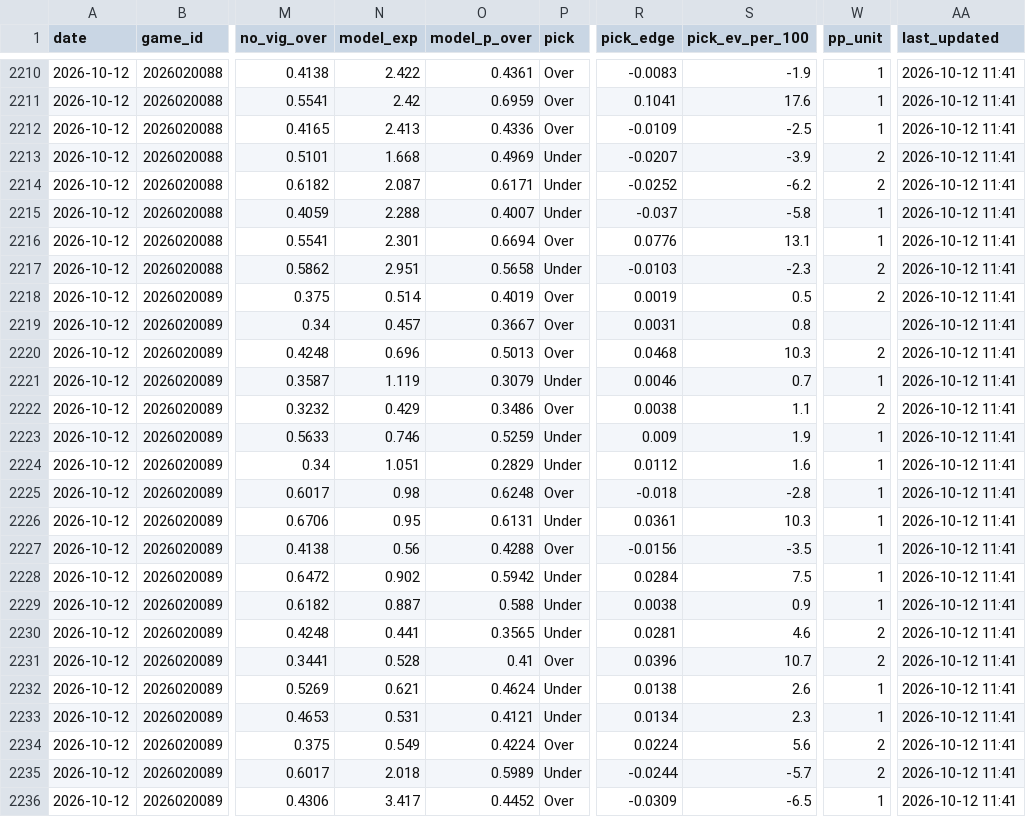
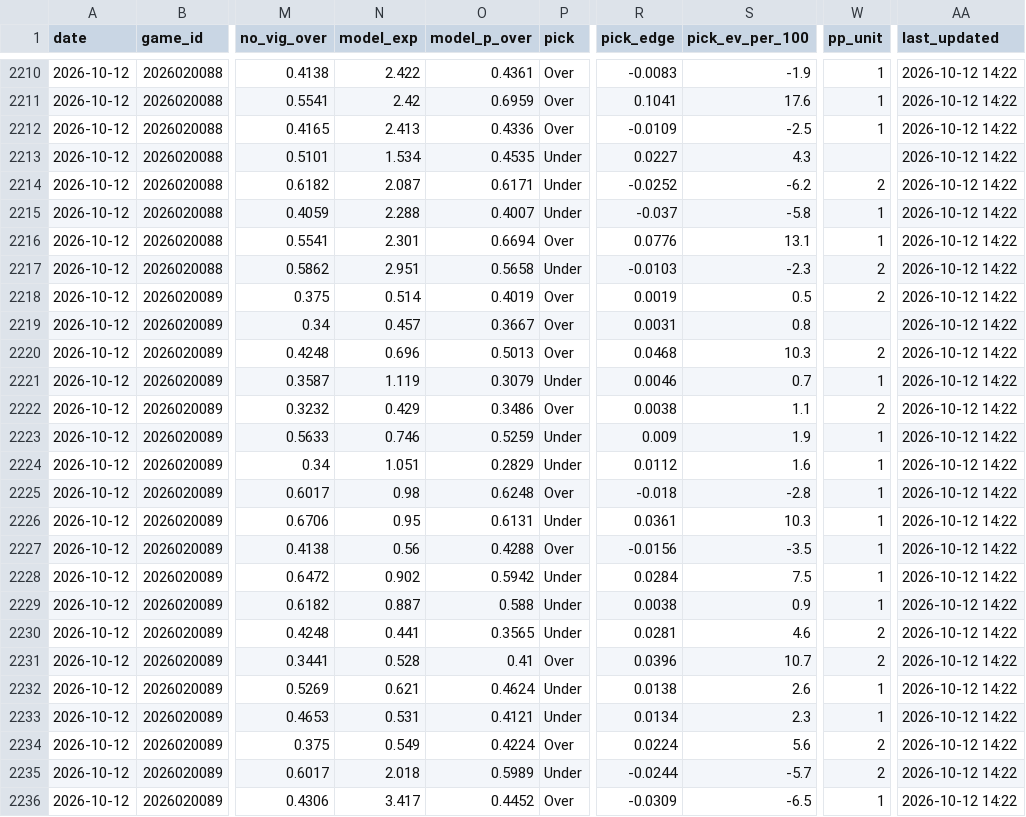
Before and after one commit to tommyydeanss/gameday-edge, a CSV file: tracking/nhl_props_log.csv, drawn as a sheet; only a part is shown, gaps mark what is left out; the diff covers the shown part only; the diff names each change by its address in the sheet, - before the commit and + after, or states it on an @@ line.

```diff
--- a/tracking/nhl_props_log.csv
+++ b/tracking/nhl_props_log.csv
-AA2210:AA2236 (last_updated): 2026-10-12 11:41
+AA2210:AA2236 (last_updated): 2026-10-12 14:22
-N2213 (model_exp): 1.668
+N2213 (model_exp): 1.534
-O2213 (model_p_over): 0.4969
+O2213 (model_p_over): 0.4535
-R2213 (pick_edge): -0.0207
+R2213 (pick_edge): 0.0227
-S2213 (pick_ev_per_100): -3.9
+S2213 (pick_ev_per_100): 4.3
-W2213 (pp_unit): 2
+W2213 (pp_unit): (empty)
```
Also changed, not shown: 55 edited cells elsewhere in this file, 1 other file.
